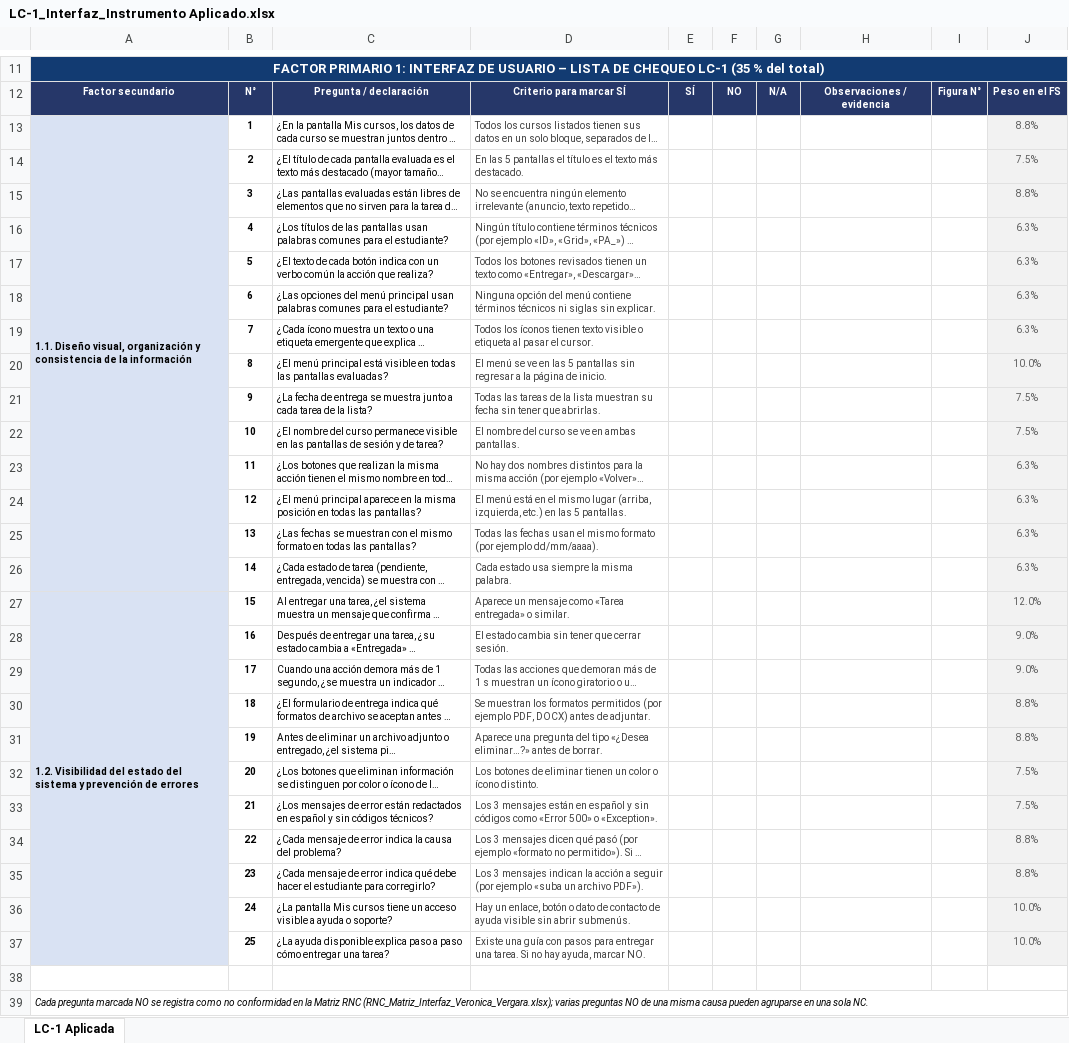
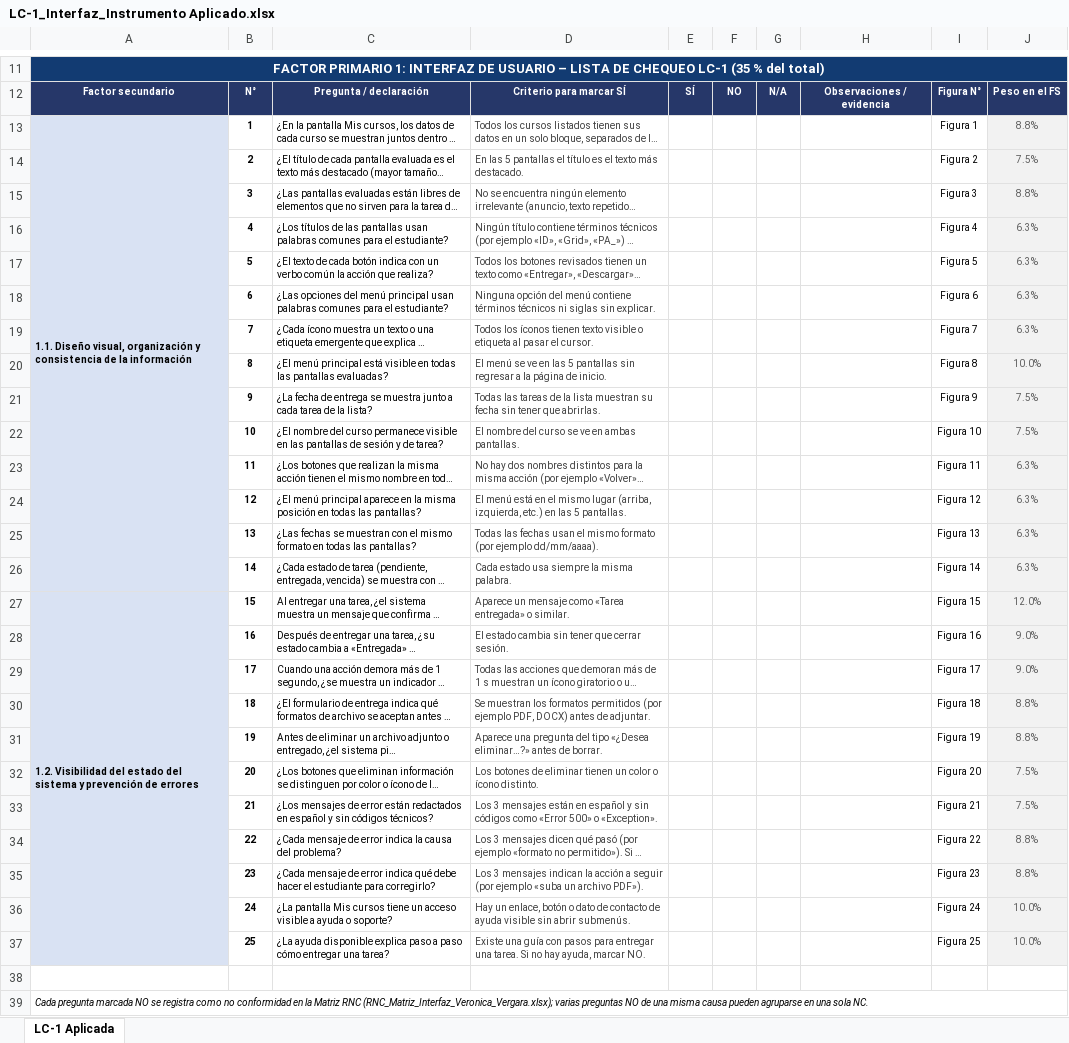
Before and after one commit to ver20/AUDITORIA, an Excel workbook: EJECUCION/Auditor_1_Veronica Vergara/LC-1_Interfaz_Instrumento Aplicado.xlsx, sheet LC-1 Aplicada, drawn as a sheet; only a part is shown, gaps mark what is left out; long unchanged cells end in …; values as stored, in another font and other column widths than the file's, no borders; the diff names each change by its address in the sheet, - before the commit and + after, or states it on an @@ line.

```diff
--- a/EJECUCION/Auditor_1_Veronica Vergara/LC-1_Interfaz_Instrumento Aplicado.xlsx (sheet LC-1 Aplicada)
+++ b/EJECUCION/Auditor_1_Veronica Vergara/LC-1_Interfaz_Instrumento Aplicado.xlsx (sheet LC-1 Aplicada)
-I13: (empty)
+I13: Figura 1
-I14: (empty)
+I14: Figura 2
-I15: (empty)
+I15: Figura 3
-I16: (empty)
+I16: Figura 4
-I17: (empty)
+I17: Figura 5
-I18: (empty)
+I18: Figura 6
-I19: (empty)
+I19: Figura 7
-I20: (empty)
+I20: Figura 8
-I21: (empty)
+I21: Figura 9
-I22: (empty)
+I22: Figura 10
-I23: (empty)
+I23: Figura 11
-I24: (empty)
+I24: Figura 12
-I25: (empty)
+I25: Figura 13
-I26: (empty)
+I26: Figura 14
-I27: (empty)
+I27: Figura 15
-I28: (empty)
+I28: Figura 16
-I29: (empty)
+I29: Figura 17
-I30: (empty)
+I30: Figura 18
-I31: (empty)
+I31: Figura 19
-I32: (empty)
+I32: Figura 20
-I33: (empty)
+I33: Figura 21
-I34: (empty)
+I34: Figura 22
-I35: (empty)
+I35: Figura 23
-I36: (empty)
+I36: Figura 24
-I37: (empty)
+I37: Figura 25
```
Also changed, not shown: EJECUCION/Auditor_1_Veronica Vergara/RNC_Matriz_Interfaz_Veronica_Vergara.xlsx, 1 other file.
